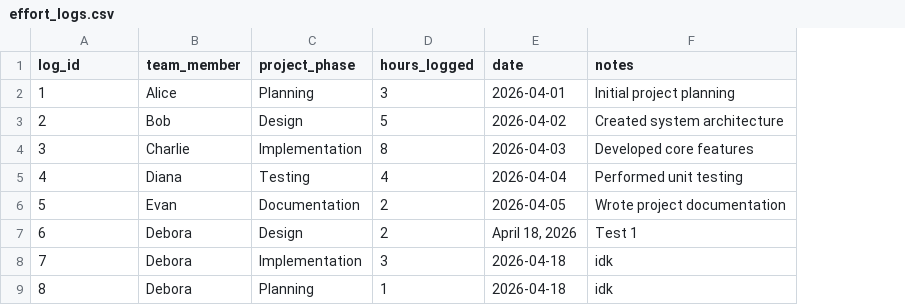
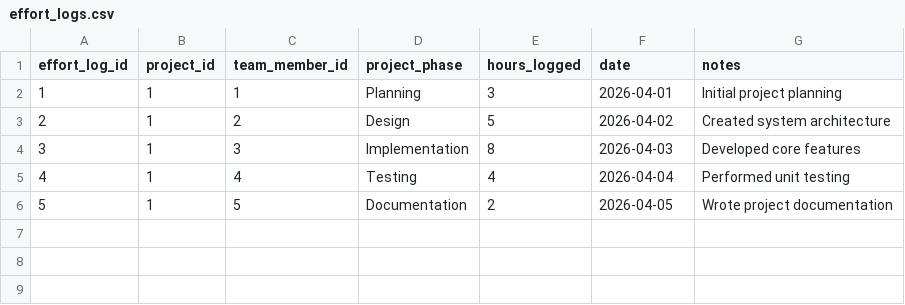
Before and after one commit to TSchaefSE/Management_QuickPlan, a CSV file: data/effort_logs.csv, drawn as a sheet; removed rows and columns are numbered as before the commit, all else as after; the diff names each change by its address in the sheet, - before the commit and + after, or states it on an @@ line.

```diff
--- a/data/effort_logs.csv
+++ b/data/effort_logs.csv
-column B (team_member), rows 2-6: Alice | Bob | Charlie | Diana | Evan
+column B (project_id), rows 2-6: all 1
+column C (team_member_id), rows 2-6: 1 | 2 | 3 | 4 | 5
@@ column A (effort_log_id) renumbered in row 1 @@
-row 7: 6 | Debora | Design | 2 | April 18, 2026 | Test 1
-row 8: 7 | Debora | Implementation | 3 | 2026-04-18 | idk
-row 9: 8 | Debora | Planning | 1 | 2026-04-18 | idk
```
Also changed, not shown: data/requirements.csv, 18 other files.
